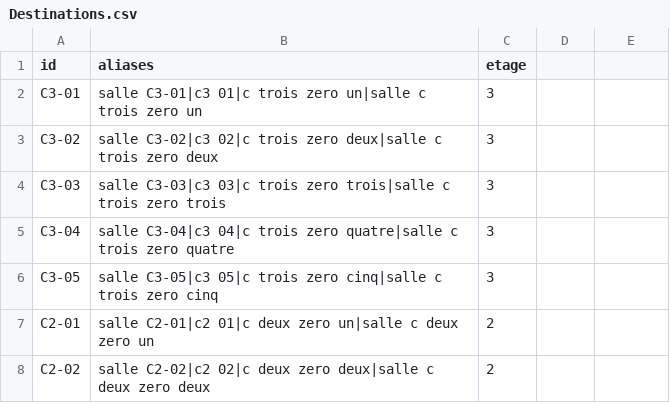
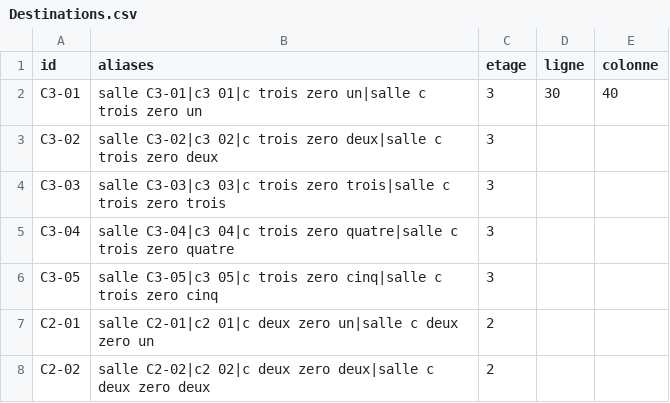
Before and after one commit to alexis-fresard/V2---Scripts-Python---interface--voix-et--coute, a CSV file: Destinations.csv, drawn as a sheet; only a part is shown.

Commit message:
mise à jour du csv

```diff
--- a/Destinations.csv
+++ b/Destinations.csv
@@ -1,3 +1,3 @@
-id;aliases;etage
-C3-01;salle C3-01|c3 01|c trois zero un|salle c trois zero un;3
+id;aliases;etage;ligne;colonne
+C3-01;salle C3-01|c3 01|c trois zero un|salle c trois zero un;3;30;40
 C3-02;salle C3-02|c3 02|c trois zero deux|salle c trois zero deux;3
```
